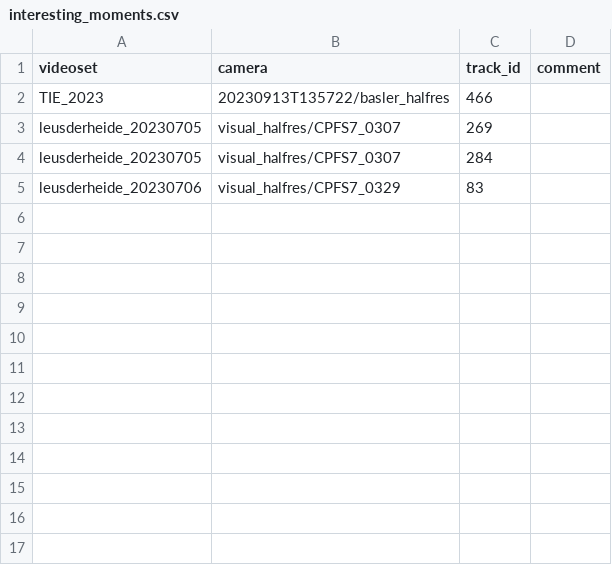
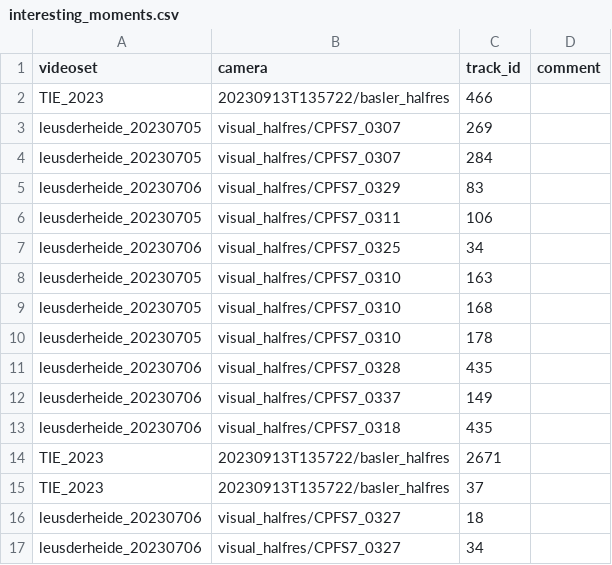
Before and after one commit to MartinChristiaan/Tools, a CSV file: opencv_summary_viewer/interesting_moments.csv, drawn as a sheet; the diff names each change by its address in the sheet, - before the commit and + after, or states it on an @@ line.

Commit message:
auto commit

```diff
--- a/opencv_summary_viewer/interesting_moments.csv
+++ b/opencv_summary_viewer/interesting_moments.csv
+row 6: leusderheide_20230705 | visual_halfres/CPFS7_0311 | 106
+row 7: leusderheide_20230706 | visual_halfres/CPFS7_0325 | 34
+row 8: leusderheide_20230705 | visual_halfres/CPFS7_0310 | 163
+row 9: leusderheide_20230705 | visual_halfres/CPFS7_0310 | 168
+row 10: leusderheide_20230705 | visual_halfres/CPFS7_0310 | 178
+row 11: leusderheide_20230706 | visual_halfres/CPFS7_0328 | 435
+row 12: leusderheide_20230706 | visual_halfres/CPFS7_0337 | 149
+row 13: leusderheide_20230706 | visual_halfres/CPFS7_0318 | 435
+row 14: TIE_2023 | 20230913T135722/basler_halfres | 2671
+row 15: TIE_2023 | 20230913T135722/basler_halfres | 37
+row 16: leusderheide_20230706 | visual_halfres/CPFS7_0327 | 18
+row 17: leusderheide_20230706 | visual_halfres/CPFS7_0327 | 34
```
